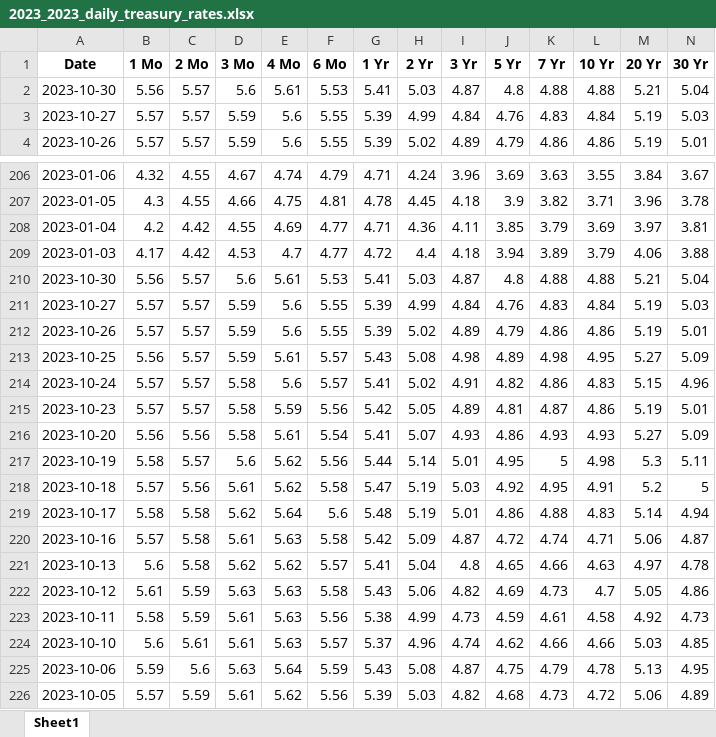
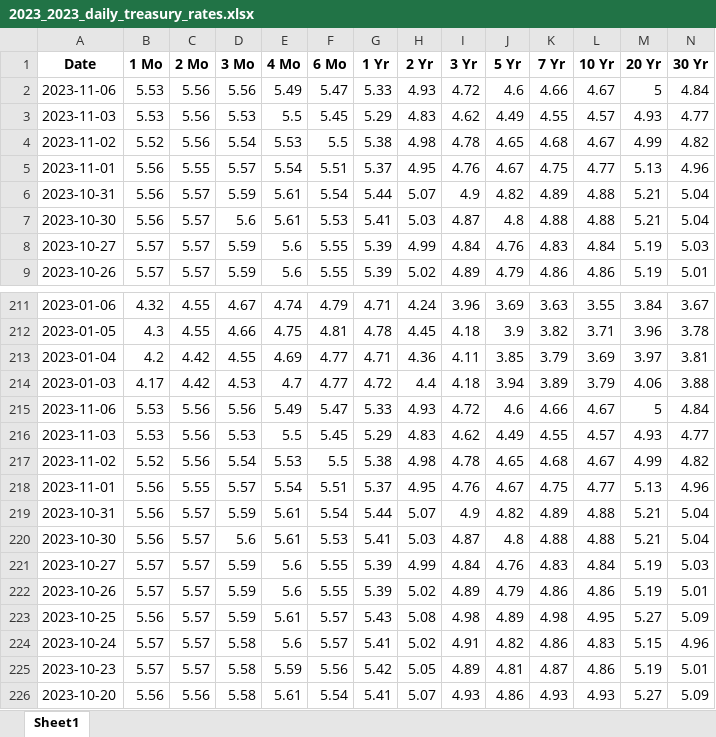
Before and after one commit to cleeclee123/ETF_Info, an Excel workbook: utils/treasuries/2023_2023_daily_treasury_rates.xlsx, sheet Sheet1, drawn as a sheet; only a part is shown, gaps mark what is left out; the shorter side is filled out with more unchanged rows; values as stored, in another font and other column widths than the file's, no borders; the diff names each change by its address in the sheet, - before the commit and + after, or states it on an @@ line.

```diff
--- a/utils/treasuries/2023_2023_daily_treasury_rates.xlsx (sheet Sheet1)
+++ b/utils/treasuries/2023_2023_daily_treasury_rates.xlsx (sheet Sheet1)
+row 2: 2023-11-06 | 5.53 | 5.56 | 5.56 | 5.49 | 5.47 | 5.33 | 4.93 | 4.72 | 4.6 | 4.66 | 4.67 | 5 | 4.84
+row 3: 2023-11-03 | 5.53 | 5.56 | 5.53 | 5.5 | 5.45 | 5.29 | 4.83 | 4.62 | 4.49 | 4.55 | 4.57 | 4.93 | 4.77
+row 4: 2023-11-02 | 5.52 | 5.56 | 5.54 | 5.53 | 5.5 | 5.38 | 4.98 | 4.78 | 4.65 | 4.68 | 4.67 | 4.99 | 4.82
+row 5: 2023-11-01 | 5.56 | 5.55 | 5.57 | 5.54 | 5.51 | 5.37 | 4.95 | 4.76 | 4.67 | 4.75 | 4.77 | 5.13 | 4.96
+row 6: 2023-10-31 | 5.56 | 5.57 | 5.59 | 5.61 | 5.54 | 5.44 | 5.07 | 4.9 | 4.82 | 4.89 | 4.88 | 5.21 | 5.04
+row 215: 2023-11-06 | 5.53 | 5.56 | 5.56 | 5.49 | 5.47 | 5.33 | 4.93 | 4.72 | 4.6 | 4.66 | 4.67 | 5 | 4.84
+row 216: 2023-11-03 | 5.53 | 5.56 | 5.53 | 5.5 | 5.45 | 5.29 | 4.83 | 4.62 | 4.49 | 4.55 | 4.57 | 4.93 | 4.77
+row 217: 2023-11-02 | 5.52 | 5.56 | 5.54 | 5.53 | 5.5 | 5.38 | 4.98 | 4.78 | 4.65 | 4.68 | 4.67 | 4.99 | 4.82
+row 218: 2023-11-01 | 5.56 | 5.55 | 5.57 | 5.54 | 5.51 | 5.37 | 4.95 | 4.76 | 4.67 | 4.75 | 4.77 | 5.13 | 4.96
+row 219: 2023-10-31 | 5.56 | 5.57 | 5.59 | 5.61 | 5.54 | 5.44 | 5.07 | 4.9 | 4.82 | 4.89 | 4.88 | 5.21 | 5.04
```
Also changed, not shown: utils/treasuries/2023_daily_treasury_rates.xlsx, utils/yahoofinance/EDV_yahoofin_historical_data.xlsx, 40 other files.
